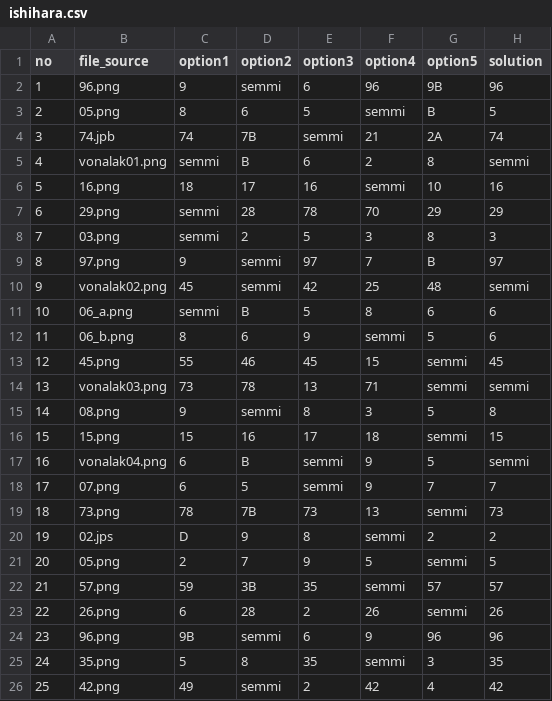
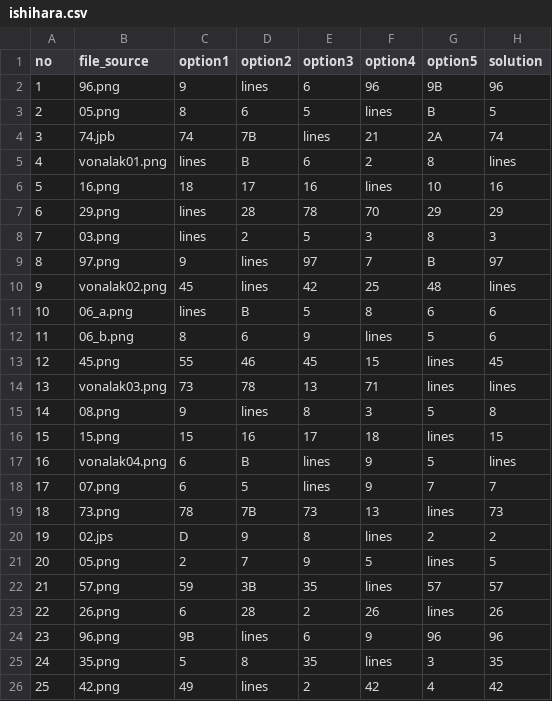
Before and after one commit to janoskonig/shadematch_python, a CSV file: ishihara/ishihara.csv, drawn as a sheet.

Commit message:
Update Ishihara test functionality and user feedback mechanisms
- Changed default gender response in the login route from 'prefer_not_to_say' to 'male'.
- Modified Ishihara test data and static test data CSV files to replace 'semmi' with 'lines' for improved clarity.
- Enhanced the Ishihara test HTML template with new functions to check test results, display success or failure messages, and manage user registration based on test outcomes.
- Updated index.html to redirect users to the Ishihara test page instead of the color test page after login.
- Improved user experience by providing clear feedback on test results and access permissions based on color vision scores.

```diff
--- a/ishihara/ishihara.csv
+++ b/ishihara/ishihara.csv
@@ -1,26 +1,26 @@
 no,file_source,option1,option2,option3,option4,option5,solution
-1,96.png,9,semmi,6,96,9B,96
-2,05.png,8,6,5,semmi,B,5
-3,74.jpb,74,7B,semmi,21,2A,74
-4,vonalak01.png,semmi,B,6,2,8,semmi
-5,16.png,18,17,16,semmi,10,16
-6,29.png,semmi,28,78,70,29,29
-7,03.png,semmi,2,5,3,8,3
-8,97.png,9,semmi,97,7,B,97
-9,vonalak02.png,45,semmi,42,25,48,semmi
-10,06_a.png,semmi,B,5,8,6,6
-11,06_b.png,8,6,9,semmi,5,6
-12,45.png,55,46,45,15,semmi,45
-13,vonalak03.png,73,78,13,71,semmi,semmi
-14,08.png,9,semmi,8,3,5,8
-15,15.png,15,16,17,18,semmi,15
-16,vonalak04.png,6,B,semmi,9,5,semmi
-17,07.png,6,5,semmi,9,7,7
-18,73.png,78,7B,73,13,semmi,73
-19,02.jps,D,9,8,semmi,2,2
-20,05.png,2,7,9,5,semmi,5
-21,57.png,59,3B,35,semmi,57,57
-22,26.png,6,28,2,26,semmi,26
-23,96.png,9B,semmi,6,9,96,96
-24,35.png,5,8,35,semmi,3,35
-25,42.png,49,semmi,2,42,4,42
+1,96.png,9,lines,6,96,9B,96
+2,05.png,8,6,5,lines,B,5
+3,74.jpb,74,7B,lines,21,2A,74
+4,vonalak01.png,lines,B,6,2,8,lines
+5,16.png,18,17,16,lines,10,16
+6,29.png,lines,28,78,70,29,29
+7,03.png,lines,2,5,3,8,3
+8,97.png,9,lines,97,7,B,97
+9,vonalak02.png,45,lines,42,25,48,lines
+10,06_a.png,lines,B,5,8,6,6
+11,06_b.png,8,6,9,lines,5,6
+12,45.png,55,46,45,15,lines,45
+13,vonalak03.png,73,78,13,71,lines,lines
+14,08.png,9,lines,8,3,5,8
+15,15.png,15,16,17,18,lines,15
+16,vonalak04.png,6,B,lines,9,5,lines
+17,07.png,6,5,lines,9,7,7
+18,73.png,78,7B,73,13,lines,73
+19,02.jps,D,9,8,lines,2,2
+20,05.png,2,7,9,5,lines,5
+21,57.png,59,3B,35,lines,57,57
+22,26.png,6,28,2,26,lines,26
+23,96.png,9B,lines,6,9,96,96
+24,35.png,5,8,35,lines,3,35
+25,42.png,49,lines,2,42,4,42
```
Also changed, not shown: static/ishihara_test_data.csv, 4 other files.
